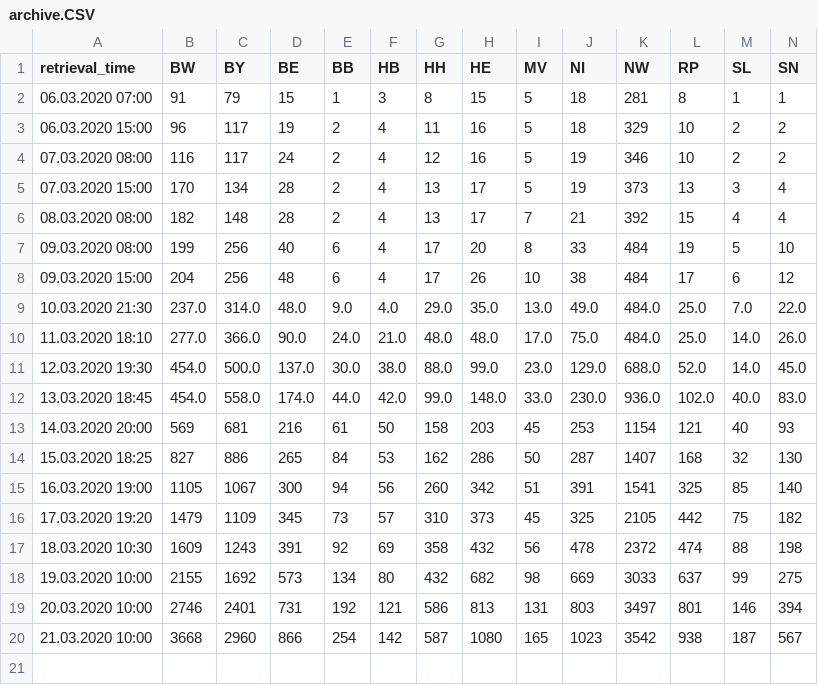
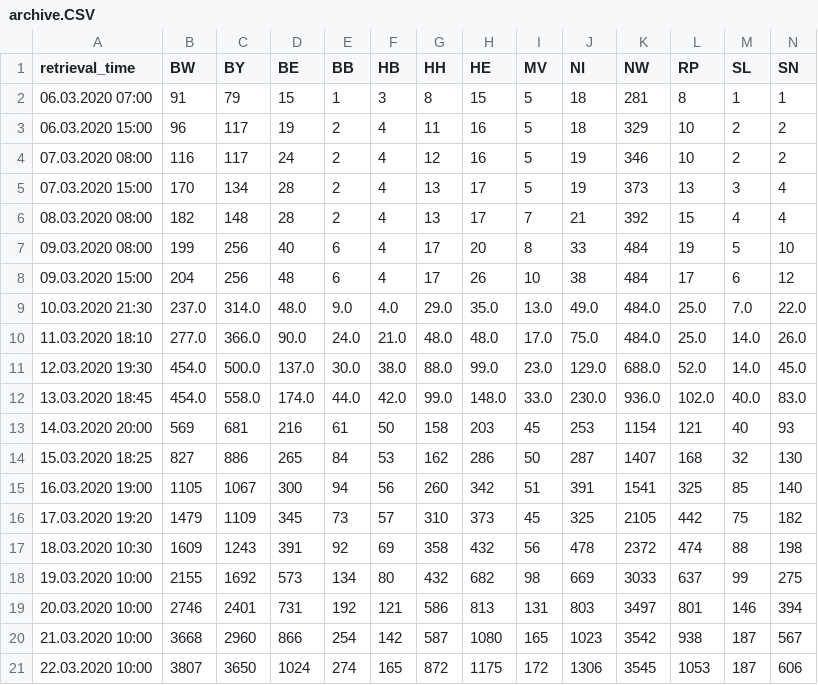
Before and after one commit to lschiesser/COVID-projects, a CSV file: archive.CSV, drawn as a sheet; only a part is shown; rows hold the shown columns only; the diff names each change by its address in the sheet, - before the commit and + after, or states it on an @@ line.

```diff
--- a/archive.CSV
+++ b/archive.CSV
+row 21: 22.03.2020 10:00 | 3807 | 3650 | 1024 | 274 | 165 | 872 | 1175 | 172 | 1306 | 3545 | 1053 | 187 | 606
```
Also changed, not shown: death_archive.csv, 11 other files.
